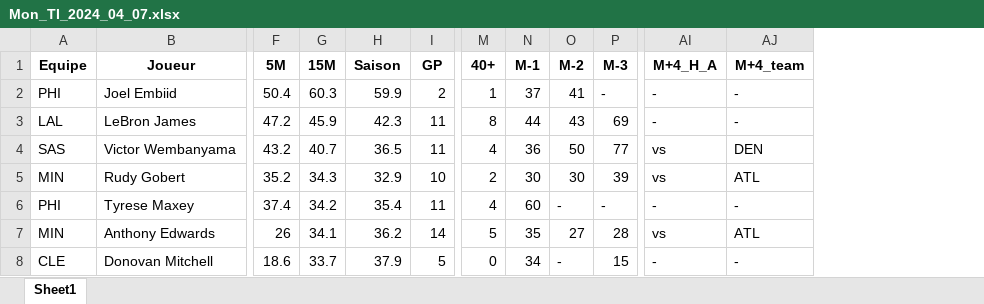
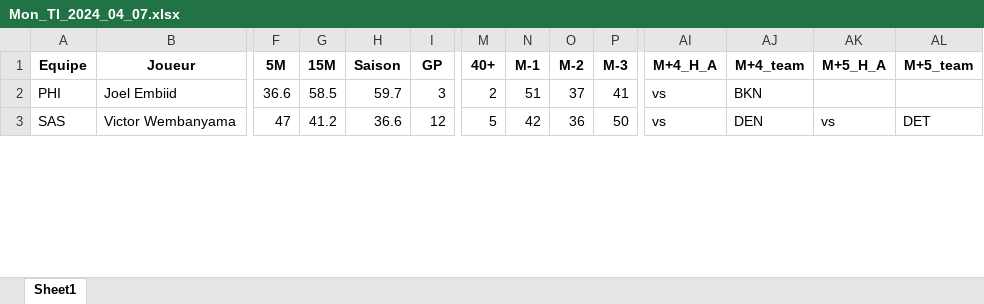
Before and after one commit to Magic-R-1/Python_TTFL, an Excel workbook: Excel/TI/Mon_TI_2024_04_07.xlsx, sheet Sheet1, drawn as a sheet; only a part is shown, gaps mark what is left out; values as stored, in another font and other column widths than the file's, no borders; removed rows and columns are numbered as before the commit, all else as after; rows hold the shown columns only; the diff covers the shown part only; the diff names each change by its address in the sheet, - before the commit and + after, or states it on an @@ line.

```diff
--- a/Excel/TI/Mon_TI_2024_04_07.xlsx (sheet Sheet1)
+++ b/Excel/TI/Mon_TI_2024_04_07.xlsx (sheet Sheet1)
+column AK (M+5_H_A), row 3: vs
+column AL (M+5_team), row 3: DET
-F2 (5M): 50.4
+F2 (5M): 36.6
-G2 (15M): 60.3
+G2 (15M): 58.5
-H2 (Saison): 59.9
+H2 (Saison): 59.7
-I2 (GP): 2
+I2 (GP): 3
-M2 (40+): 1
+M2 (40+): 2
-N2 (M-1): 37
+N2 (M-1): 51
-O2 (M-2): 41
+O2 (M-2): 37
-P2 (M-3): -
+P2 (M-3): 41
-AI2 (M+4_H_A): -
+AI2 (M+4_H_A): vs
-AJ2 (M+4_team): -
+AJ2 (M+4_team): BKN
-row 3: LAL | LeBron James | 47.2 | 45.9 | 42.3 | 11 | 8 | 44 | 43 | 69 | - | -
-F3 (5M): 43.2
+F3 (5M): 47
-G3 (15M): 40.7
+G3 (15M): 41.2
-H3 (Saison): 36.5
+H3 (Saison): 36.6
-I3 (GP): 11
+I3 (GP): 12
-M3 (40+): 4
+M3 (40+): 5
-N3 (M-1): 36
+N3 (M-1): 42
-O3 (M-2): 50
+O3 (M-2): 36
-P3 (M-3): 77
+P3 (M-3): 50
-row 5: MIN | Rudy Gobert | 35.2 | 34.3 | 32.9 | 10 | 2 | 30 | 30 | 39 | vs | ATL
-row 6: PHI | Tyrese Maxey | 37.4 | 34.2 | 35.4 | 11 | 4 | 60 | - | - | - | -
-row 7: MIN | Anthony Edwards | 26 | 34.1 | 36.2 | 14 | 5 | 35 | 27 | 28 | vs | ATL
-row 8: CLE | Donovan Mitchell | 18.6 | 33.7 | 37.9 | 5 | 0 | 34 | - | 15 | - | -
```
Also changed, not shown: 15 added rows, 12 removed rows and 173 edited cells elsewhere in this sheet, 8 other files.
